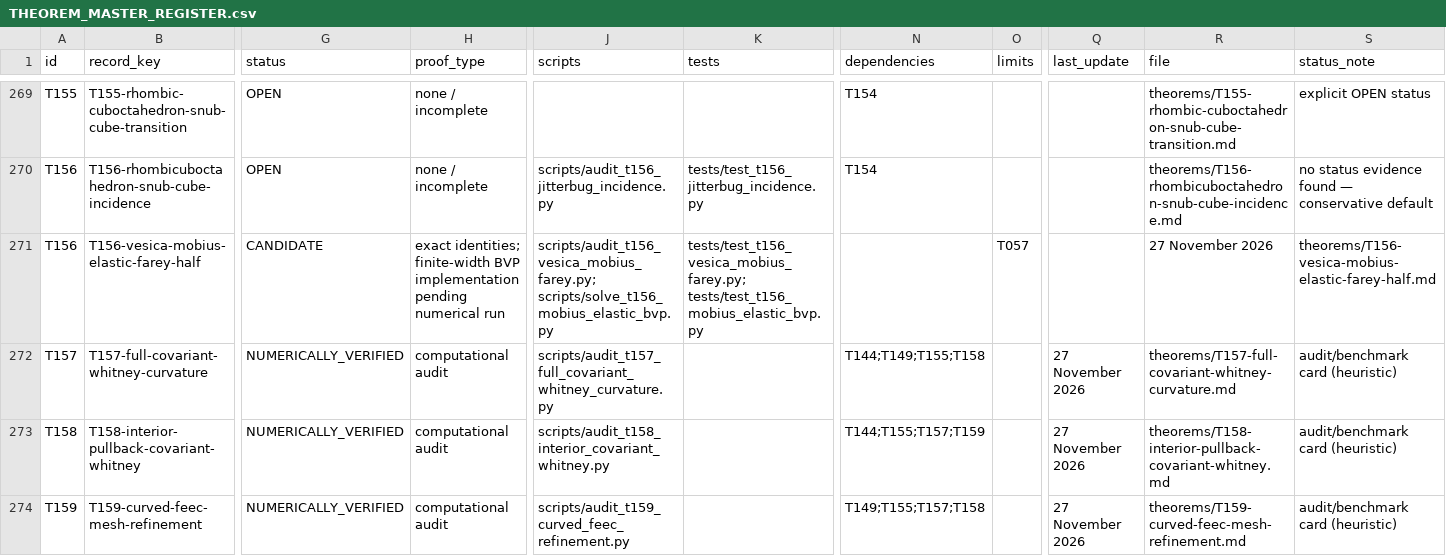
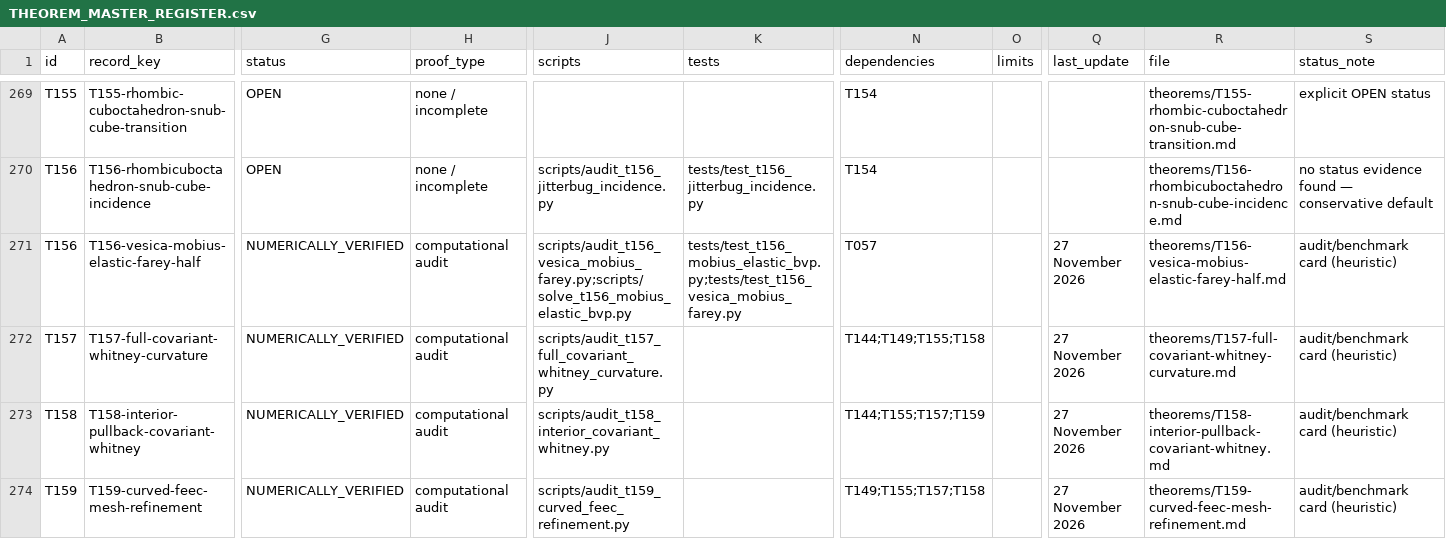
Before and after one commit to fabianleonaressi95/theorem, a CSV file: docs/THEOREM_MASTER_REGISTER.csv, drawn as a sheet; only a part is shown, gaps mark what is left out; the diff covers the shown part only; the diff names each change by its address in the sheet, - before the commit and + after, or states it on an @@ line.

Commit message:
Sync T156 generated register row with scripts and tests

```diff
--- a/docs/THEOREM_MASTER_REGISTER.csv
+++ b/docs/THEOREM_MASTER_REGISTER.csv
-G271 (status): CANDIDATE
+G271 (status): NUMERICALLY_VERIFIED
-H271 (proof_type): exact identities; finite-width BVP implementation pending numerical run
+H271 (proof_type): computational audit
-J271 (scripts): scripts/audit_t156_vesica_mobius_farey.py; scripts/solve_t156_mobius_elastic_bvp.py
+J271 (scripts): scripts/audit_t156_vesica_mobius_farey.py;scripts/solve_t156_mobius_elastic_bvp.py
-K271 (tests): tests/test_t156_vesica_mobius_farey.py; tests/test_t156_mobius_elastic_bvp.py
+K271 (tests): tests/test_t156_mobius_elastic_bvp.py;tests/test_t156_vesica_mobius_farey.py
-N271 (dependencies): (empty)
+N271 (dependencies): T057
-O271 (limits): T057
+O271 (limits): (empty)
-Q271 (last_update): (empty)
+Q271 (last_update): 27 November 2026
-R271 (file): 27 November 2026
+R271 (file): theorems/T156-vesica-mobius-elastic-farey-half.md
-S271 (status_note): theorems/T156-vesica-mobius-elastic-farey-half.md
+S271 (status_note): audit/benchmark card (heuristic)
```
Also changed, not shown: 1 edited cell elsewhere in this file.
